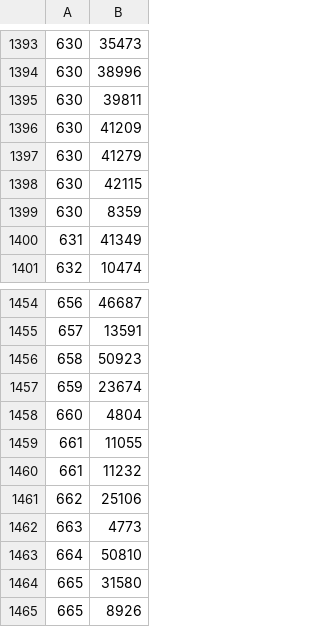
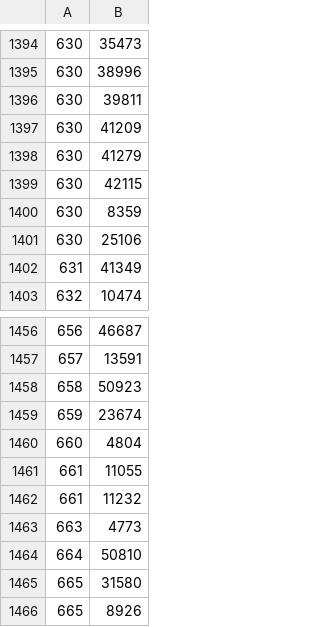
Before and after one commit to Framartin/MeasureNetNeutrality, a CSV file: Databases/isp_number_to_asn.csv, drawn as a sheet; only a part is shown, gaps mark what is left out; removed rows and columns are numbered as before the commit, all else as after; the diff covers the shown part only; the diff names each change by its address in the sheet, - before the commit and + after, or states it on an @@ line.

```diff
--- a/Databases/isp_number_to_asn.csv
+++ b/Databases/isp_number_to_asn.csv
+row 1401: 630 | 25106
-row 1461: 662 | 25106
```
Also changed, not shown: 18 added rows and 1 removed row elsewhere in this file, Databases/isp_number_to_isp_name.csv.
